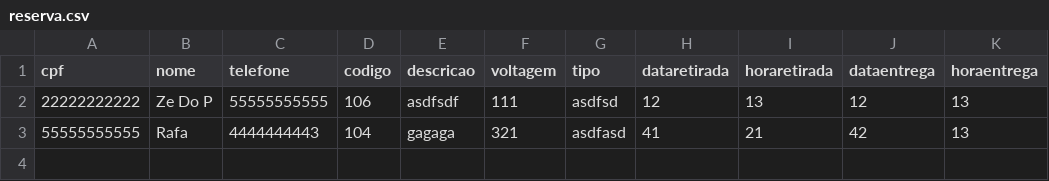
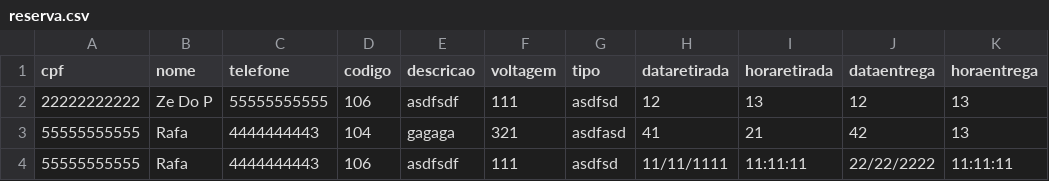
Before and after one commit to Axemay/Central_de_Ferramentaria, a CSV file: app/reserva.csv, drawn as a sheet; the diff names each change by its address in the sheet, - before the commit and + after, or states it on an @@ line.

```diff
--- a/app/reserva.csv
+++ b/app/reserva.csv
+row 4: 55555555555 | Rafa | 4444444443 | 106 | asdfsdf | 111 | asdfsd | 11/11/1111 | 11:11:11 | 22/22/2222 | 11:11:11
```
Also changed, not shown: 1 other file.
